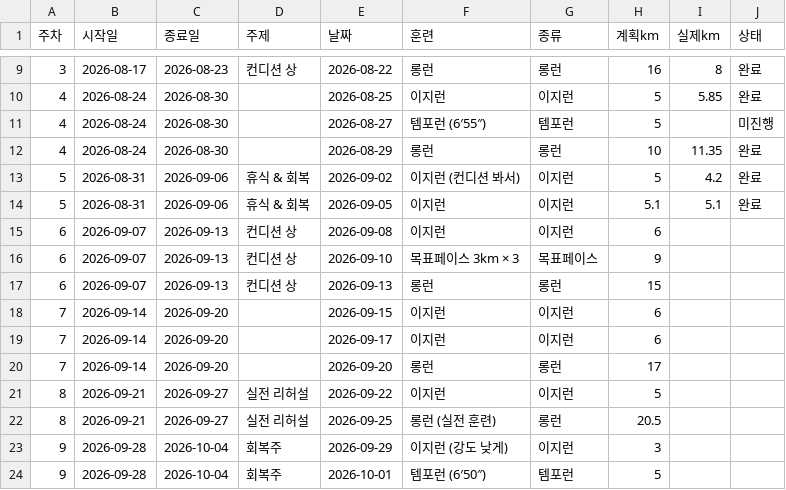
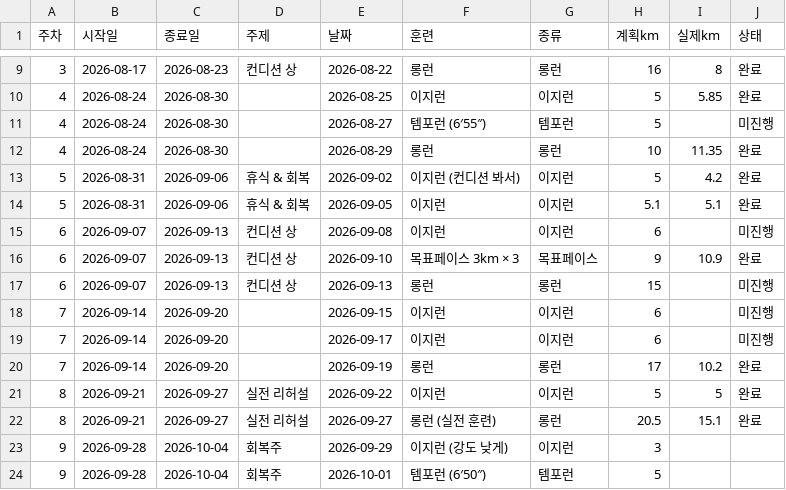
Before and after one commit to kwiseon/funrun, a CSV file: data/training.csv, drawn as a sheet; only a part is shown, gaps mark what is left out.

```diff
--- a/data/training.csv
+++ b/data/training.csv
@@ -14,10 +14,10 @@
 5,2026-08-31,2026-09-06,휴식 & 회복,2026-09-05,이지런,이지런,5.1,5.1,완료
-6,2026-09-07,2026-09-13,컨디션 상,2026-09-08,이지런,이지런,6,,
-6,2026-09-07,2026-09-13,컨디션 상,2026-09-10,목표페이스 3km × 3,목표페이스,9,,
-6,2026-09-07,2026-09-13,컨디션 상,2026-09-13,롱런,롱런,15,,
-7,2026-09-14,2026-09-20,,2026-09-15,이지런,이지런,6,,
-7,2026-09-14,2026-09-20,,2026-09-17,이지런,이지런,6,,
-7,2026-09-14,2026-09-20,,2026-09-20,롱런,롱런,17,,
-8,2026-09-21,2026-09-27,실전 리허설,2026-09-22,이지런,이지런,5,,
-8,2026-09-21,2026-09-27,실전 리허설,2026-09-25,롱런 (실전 훈련),롱런,20.5,,
+6,2026-09-07,2026-09-13,컨디션 상,2026-09-08,이지런,이지런,6,,미진행
+6,2026-09-07,2026-09-13,컨디션 상,2026-09-10,목표페이스 3km × 3,목표페이스,9,10.9,완료
+6,2026-09-07,2026-09-13,컨디션 상,2026-09-13,롱런,롱런,15,,미진행
+7,2026-09-14,2026-09-20,,2026-09-15,이지런,이지런,6,,미진행
+7,2026-09-14,2026-09-20,,2026-09-17,이지런,이지런,6,,미진행
+7,2026-09-14,2026-09-20,,2026-09-19,롱런,롱런,17,10.2,완료
+8,2026-09-21,2026-09-27,실전 리허설,2026-09-22,이지런,이지런,5,5,완료
+8,2026-09-21,2026-09-27,실전 리허설,2026-09-27,롱런 (실전 훈련),롱런,20.5,15.1,완료
 9,2026-09-28,2026-10-04,회복주,2026-09-29,이지런 (강도 낮게),이지런,3,,
```
Also changed, not shown: data/courses.csv, data/runs.csv, 8 other files.
